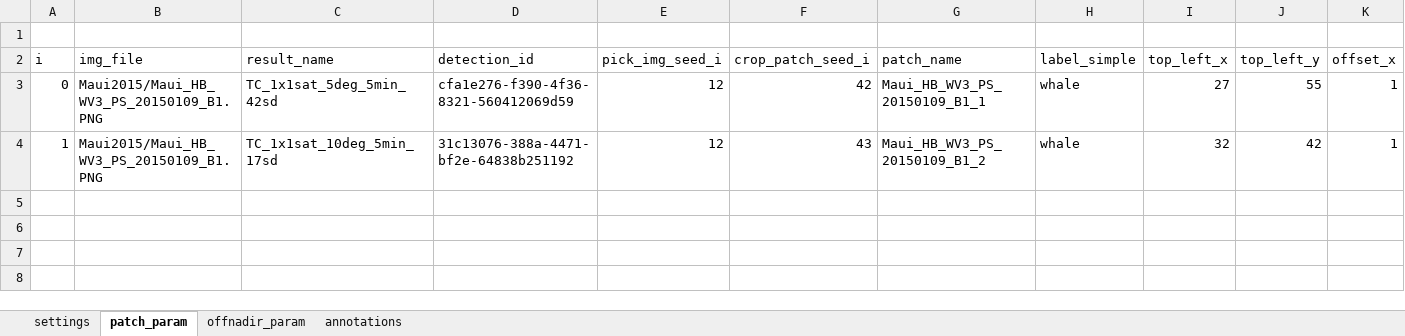
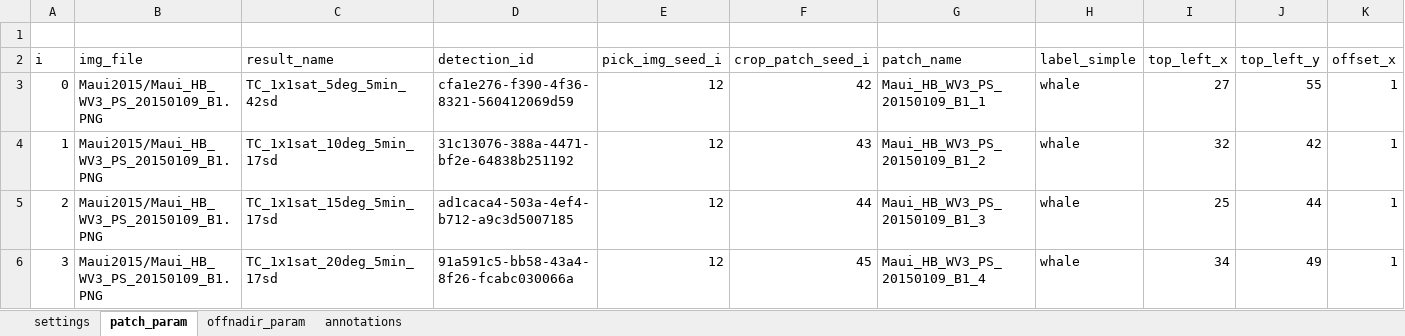
Before and after one commit to ESA-PhiLab/AI-Based-Tip-and-Cue, an Excel workbook: dataset/create_dataset/dataset_overview.xlsx, sheet patch_param, drawn as a sheet; only a part is shown; values as stored, in another font and other column widths than the file's, no borders; rows hold the shown columns only; the diff names each change by its address in the sheet, - before the commit and + after, or states it on an @@ line.

```diff
--- a/dataset/create_dataset/dataset_overview.xlsx (sheet patch_param)
+++ b/dataset/create_dataset/dataset_overview.xlsx (sheet patch_param)
+row 5: 2 | Maui2015/Maui_HB_WV3_PS_20150109_B1.PNG | TC_1x1sat_15deg_5min_17sd | ad1caca4-503a-4ef4-b712-a9c3d5007185 | 12 | 44 | Maui_HB_WV3_PS_20150109_B1_3 | whale | 25 | 44 | 1
+row 6: 3 | Maui2015/Maui_HB_WV3_PS_20150109_B1.PNG | TC_1x1sat_20deg_5min_17sd | 91a591c5-bb58-43a4-8f26-fcabc030066a | 12 | 45 | Maui_HB_WV3_PS_20150109_B1_4 | whale | 34 | 49 | 1
```
Also changed, not shown: sheet offnadir_param, sheet annotations, 3 other files.
